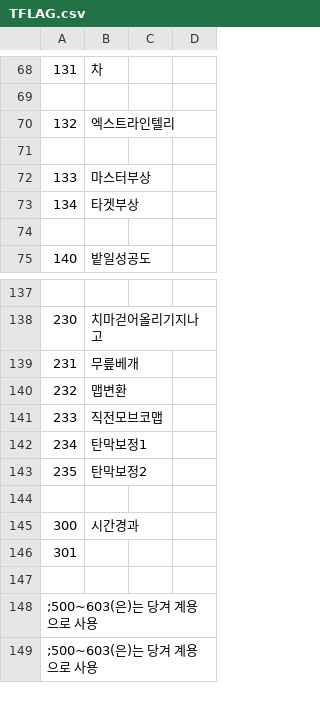
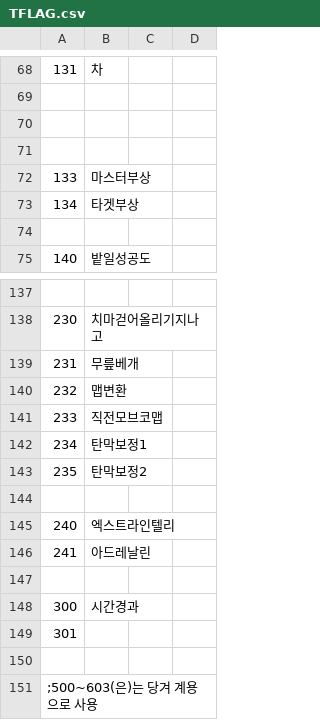
Before and after one commit to keisiki/TWKR-Textbung, a CSV file: CSV/TFLAG.csv, drawn as a sheet; only a part is shown, gaps mark what is left out; the shorter side is filled out with more unchanged rows; the diff names each change by its address in the sheet, - before the commit and + after, or states it on an @@ line.

```diff
--- a/CSV/TFLAG.csv
+++ b/CSV/TFLAG.csv
-row 70: 132 | 엑스트라인텔리
+row 70: (empty)
+row 144: (empty)
+row 145: 240 | 엑스트라인텔리
+row 146: 241 | 아드레날린
```
Also changed, not shown: CSV/Item.csv, 2 other files.
